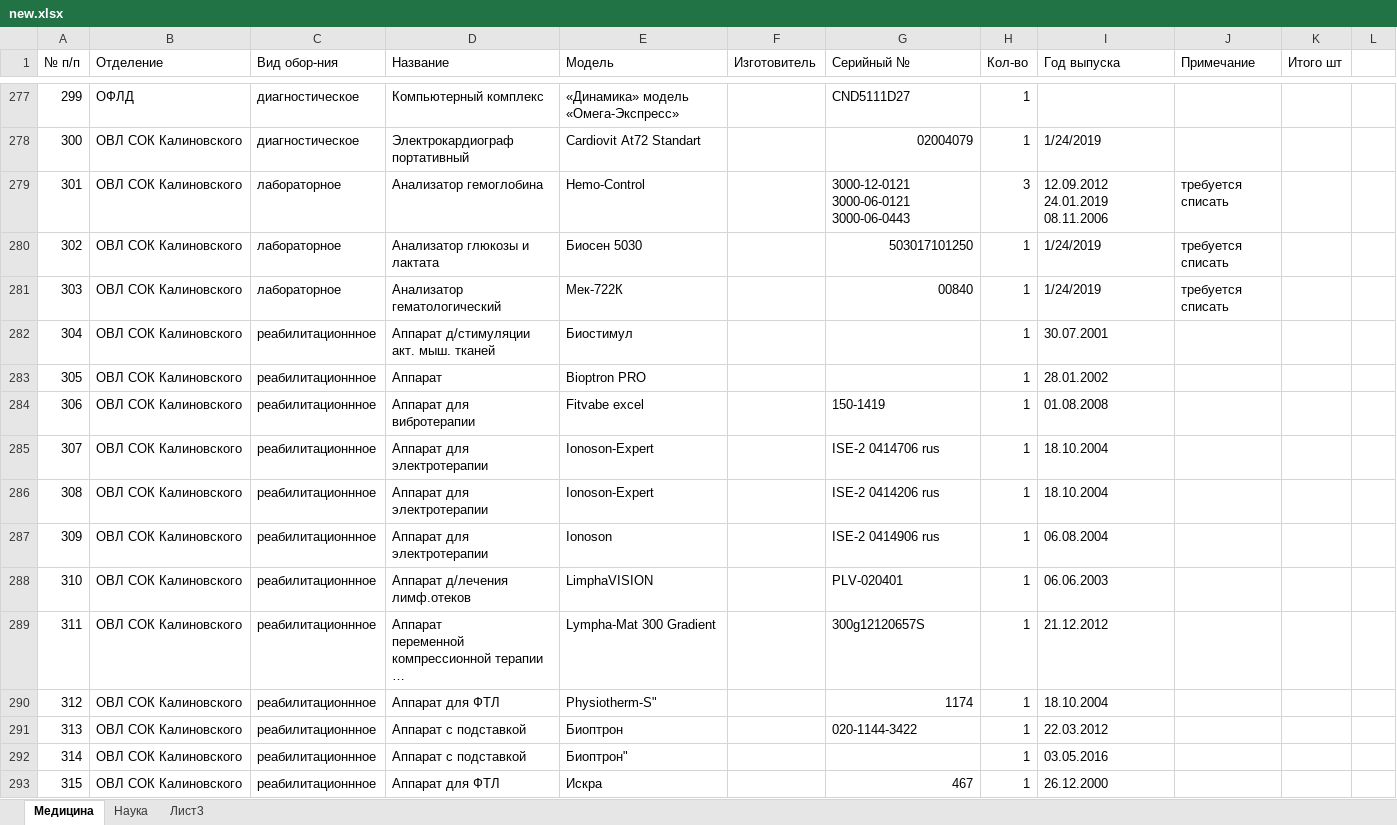
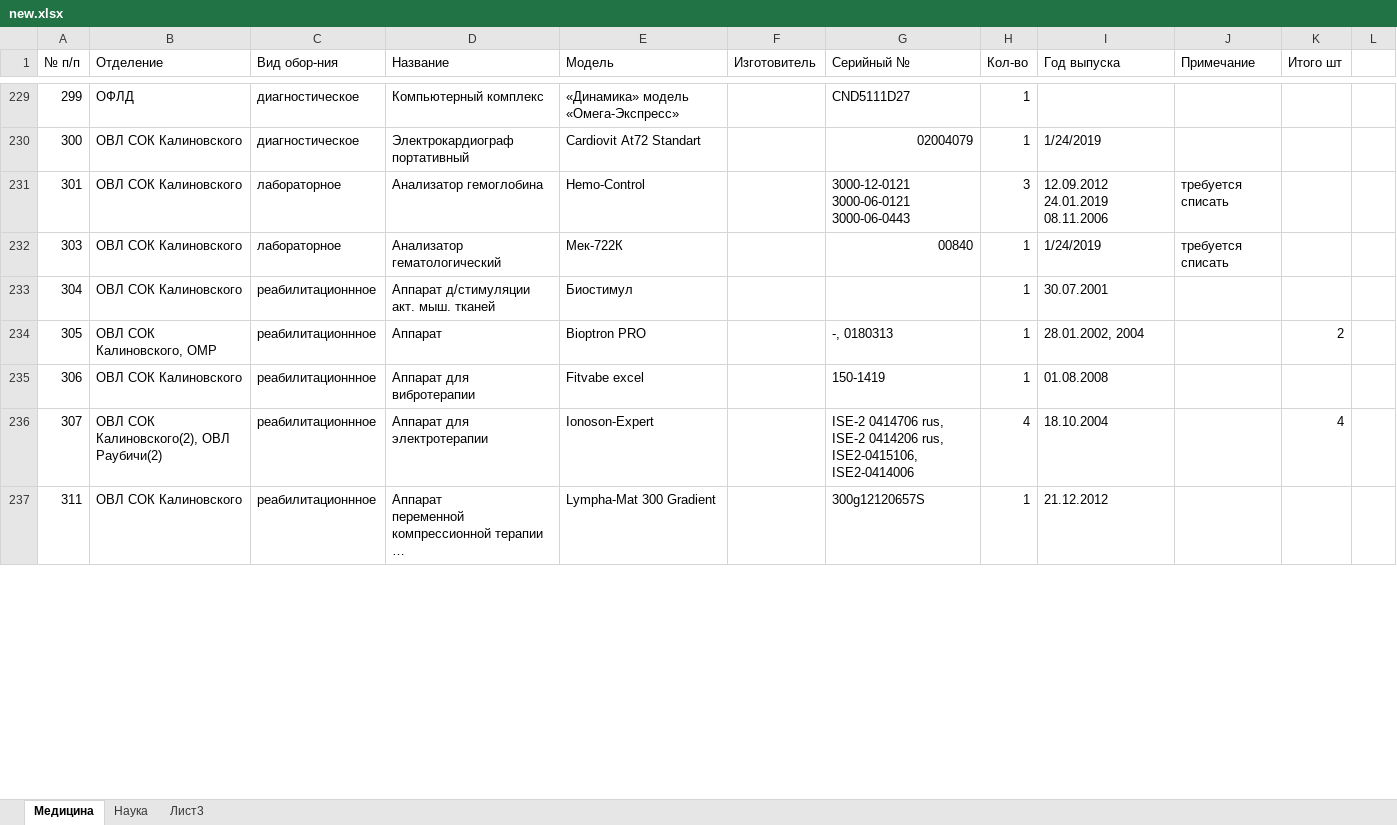
Before and after one commit to himyong/fluffy-umbrella, an Excel workbook: new.xlsx, sheet Медицина, drawn as a sheet; only a part is shown, gaps mark what is left out; long unchanged cells end in …; values as stored, in another font and other column widths than the file's, no cell formats; removed rows and columns are numbered as before the commit, all else as after; the diff covers the shown part only; the diff names each change by its address in the sheet, - before the commit and + after, or states it on an @@ line.

```diff
--- a/new.xlsx (sheet Медицина)
+++ b/new.xlsx (sheet Медицина)
-row 280: 302 | ОВЛ СОК Калиновского | лабораторное | Анализатор глюкозы и лактата | Биосен 5030 |  | 503017101250 | 1 | 1/24/2019 | требуется списать
-B234 (Отделение): ОВЛ СОК Калиновского
+B234 (Отделение): ОВЛ СОК Калиновского, ОМР
-G234 (Серийный №): (empty)
+G234 (Серийный №): -, 0180313
-I234 (Год выпуска): 28.01.2002
+I234 (Год выпуска): 28.01.2002, 2004
-K234 (Итого шт): (empty)
+K234 (Итого шт): 2
-B236 (Отделение): ОВЛ СОК Калиновского
+B236 (Отделение): ОВЛ СОК Калиновского(2), ОВЛ Раубичи(2)
-G236 (Серийный №): ISE-2 0414706 rus
+G236 (Серийный №): ISE-2 0414706 rus, ISE-2 0414206 rus, ISE2-0415106, ISE2-0414006
-H236 (Кол-во): 1
+H236 (Кол-во): 4
-K236 (Итого шт): (empty)
+K236 (Итого шт): 4
-row 286: 308 | ОВЛ СОК Калиновского | реабилитационнное | Аппарат для электротерапии | Ionoson-Expert |  | ISE-2 0414206 rus | 1 | 18.10.2004
-row 287: 309 | ОВЛ СОК Калиновского | реабилитационнное | Аппарат для электротерапии | Ionoson |  | ISE-2 0414906 rus | 1 | 06.08.2004
-row 288: 310 | ОВЛ СОК Калиновского | реабилитационнное | Аппарат д/лечения лимф.отеков | LimphaVISION |  | PLV-020401 | 1 | 06.06.2003
-row 290: 312 | ОВЛ СОК Калиновского | реабилитационнное | Аппарат для ФТЛ | Physiotherm-S" |  | 1174 | 1 | 18.10.2004
-row 291: 313 | ОВЛ СОК Калиновского | реабилитационнное | Аппарат с подставкой | Биоптрон |  | 020-1144-3422 | 1 | 22.03.2012
-row 292: 314 | ОВЛ СОК Калиновского | реабилитационнное | Аппарат с подставкой | Биоптрон" |  |  | 1 | 03.05.2016
-row 293: 315 | ОВЛ СОК Калиновского | реабилитационнное | Аппарат для ФТЛ | Искра |  | 467 | 1 | 26.12.2000
```
Also changed, not shown: 113 removed rows and 198 edited cells elsewhere in this sheet, cell formats.
